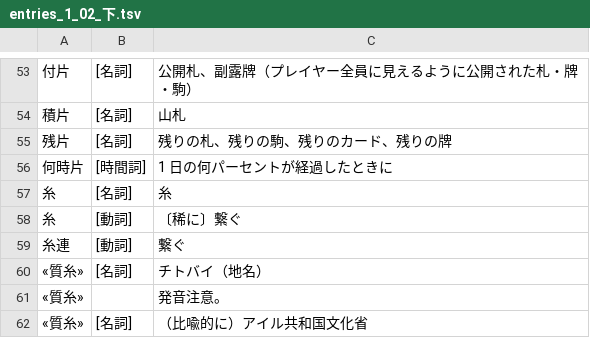
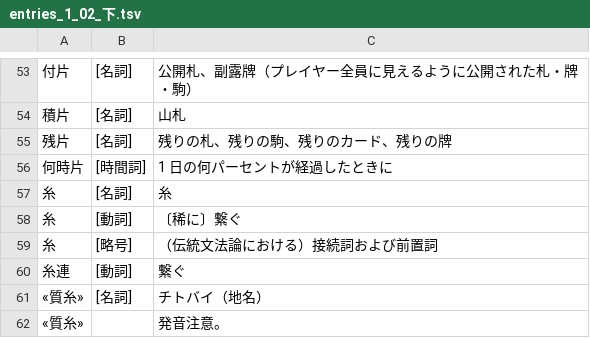
Before and after one commit to yasusho/linzklar_and_pmcp_paper_dictionary, a TSV file: entries_1_02_下.tsv, drawn as a sheet; only a part is shown, gaps mark what is left out; the shorter side is filled out with more unchanged rows; the diff names each change by its address in the sheet, - before the commit and + after, or states it on an @@ line.

```diff
--- a/entries_1_02_下.tsv
+++ b/entries_1_02_下.tsv
+row 59: 糸 | [略号] | （伝統文法論における）接続詞および前置詞
```
Also changed, not shown: entries_1_06_一ノ.tsv, entries_2_01_ノ一.tsv, 7 other files.
